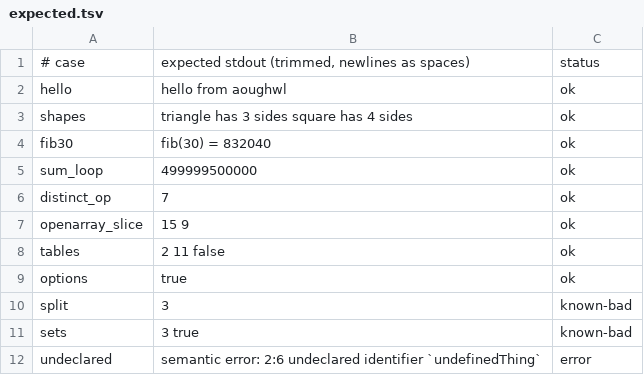
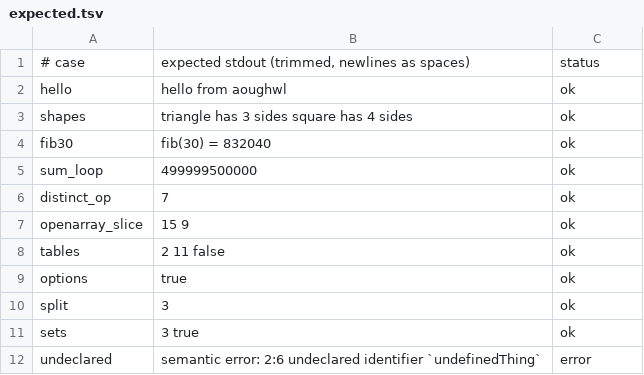
Before and after one commit to aoughwl/aoughwl.github.io, a TSV file: tools/playground-cases/expected.tsv, drawn as a sheet.

Commit message:
playground: fix split and std/sets in the browser
split: framedStdModules sent module bodies with raw bytes >= 0x80; the
nim_js boundary re-encodes them as UTF-8, so the frame length no longer
matched and every routine after the first high byte (std/strutils has 8)
answered nil. Escape them as \xHH, which aowli's webvfs.unescapeTransport
already expects.

sets: aowlsem.js rebuilt with the system suffix normalised after .toStr;
the raw boundary string compared unequal to the same Nim literal, so
visibleOnly dropped every system symbol and for-over-array lost its
items/toOpenArray lowering.

playground-cases: 11/11 ok, 0 known-bad.

```diff
--- a/tools/playground-cases/expected.tsv
+++ b/tools/playground-cases/expected.tsv
@@ -9,4 +9,4 @@ tables	2 11 false	ok
 options	true	ok
-split	3	known-bad
-sets	3 true	known-bad
+split	3	ok
+sets	3 true	ok
 undeclared	semantic error: 2:6 undeclared identifier `undefinedThing`	error
```
Also changed, not shown: 3 other files.
